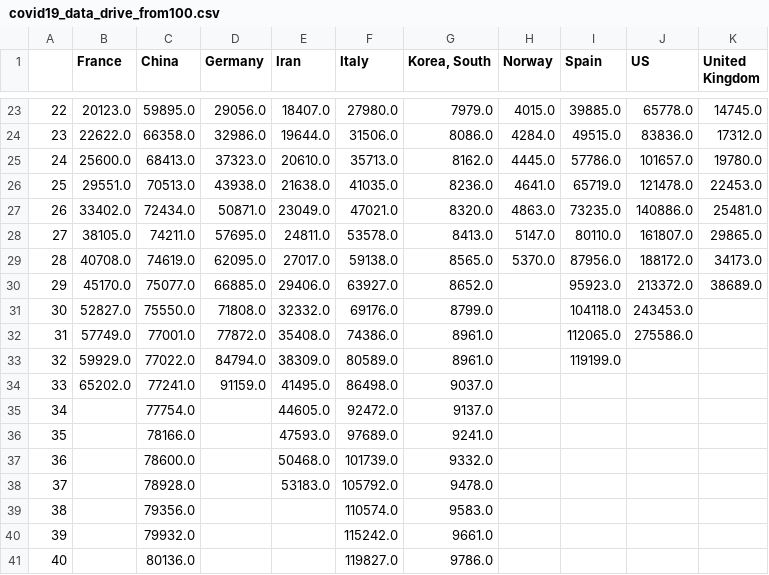
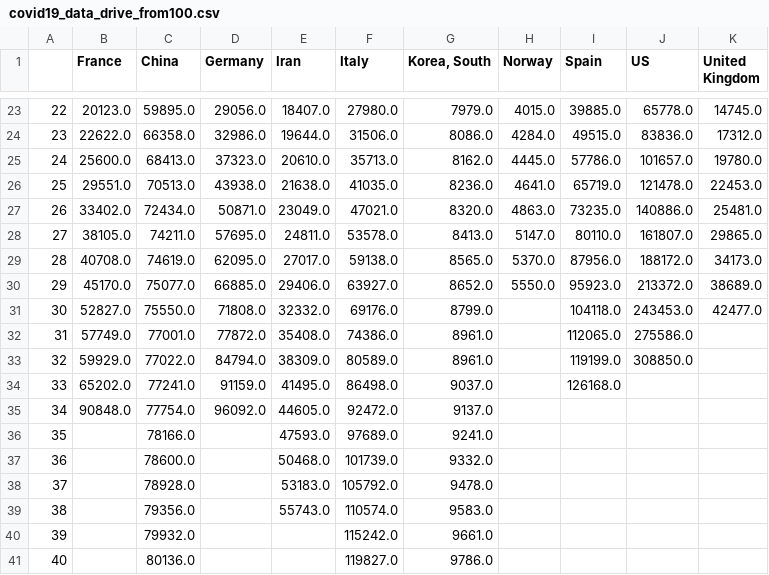
Before and after one commit to akakicreations/covid19-project, a CSV file: covid19_data_drive_from100.csv, drawn as a sheet; only a part is shown, gaps mark what is left out.

```diff
--- a/covid19_data_drive_from100.csv
+++ b/covid19_data_drive_from100.csv
@@ -29,8 +29,8 @@
 28;40708.0;74619.0;62095.0;27017.0;59138.0;8565.0;5370.0;87956.0;188172.0;34173.0
-29;45170.0;75077.0;66885.0;29406.0;63927.0;8652.0;;95923.0;213372.0;38689.0
-30;52827.0;75550.0;71808.0;32332.0;69176.0;8799.0;;104118.0;243453.0;
+29;45170.0;75077.0;66885.0;29406.0;63927.0;8652.0;5550.0;95923.0;213372.0;38689.0
+30;52827.0;75550.0;71808.0;32332.0;69176.0;8799.0;;104118.0;243453.0;42477.0
 31;57749.0;77001.0;77872.0;35408.0;74386.0;8961.0;;112065.0;275586.0;
-32;59929.0;77022.0;84794.0;38309.0;80589.0;8961.0;;119199.0;;
-33;65202.0;77241.0;91159.0;41495.0;86498.0;9037.0;;;;
-34;;77754.0;;44605.0;92472.0;9137.0;;;;
+32;59929.0;77022.0;84794.0;38309.0;80589.0;8961.0;;119199.0;308850.0;
+33;65202.0;77241.0;91159.0;41495.0;86498.0;9037.0;;126168.0;;
+34;90848.0;77754.0;96092.0;44605.0;92472.0;9137.0;;;;
 35;;78166.0;;47593.0;97689.0;9241.0;;;;
@@ -38,3 +38,3 @@
 37;;78928.0;;53183.0;105792.0;9478.0;;;;
-38;;79356.0;;;110574.0;9583.0;;;;
+38;;79356.0;;55743.0;110574.0;9583.0;;;;
 39;;79932.0;;;115242.0;9661.0;;;;
```
Also changed, not shown: covid19_data_drive_days.csv, data_China.csv, 12 other files.
